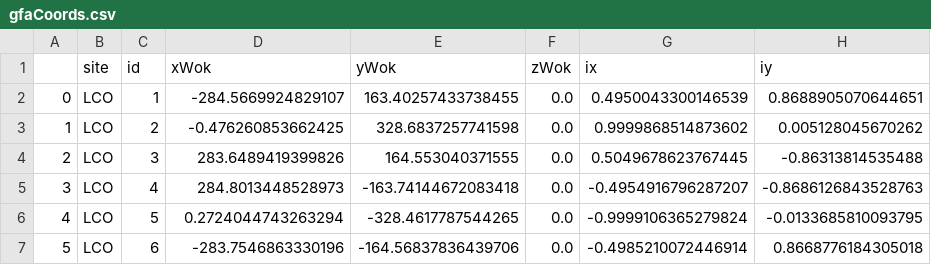
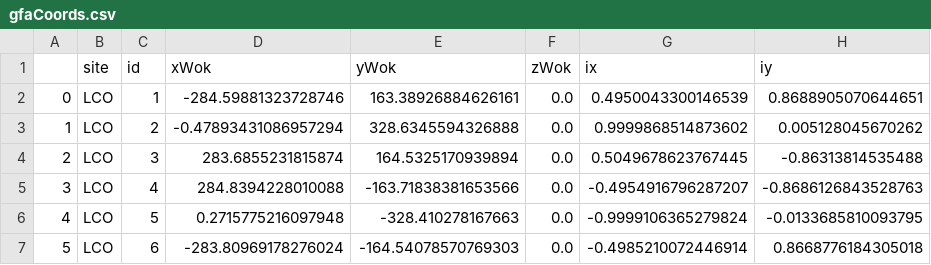
Before and after one commit to sdss/fps_calibrations, a CSV file: lco/wok_calibs/duPontFlatCMM/gfaCoords.csv, drawn as a sheet; only a part is shown; the diff names each change by its address in the sheet, - before the commit and + after, or states it on an @@ line.

Commit message:
switch direction of gfa coords

```diff
--- a/lco/wok_calibs/duPontFlatCMM/gfaCoords.csv
+++ b/lco/wok_calibs/duPontFlatCMM/gfaCoords.csv
-D2 (xWok): -284.5669924829107
+D2 (xWok): -284.59881323728746
-E2 (yWok): 163.40257433738455
+E2 (yWok): 163.38926884626161
-D3 (xWok): -0.476260853662425
+D3 (xWok): -0.47893431086957294
-E3 (yWok): 328.6837257741598
+E3 (yWok): 328.6345594326888
-D4 (xWok): 283.6489419399826
+D4 (xWok): 283.6855231815874
-E4 (yWok): 164.553040371555
+E4 (yWok): 164.5325170939894
-D5 (xWok): 284.8013448528973
+D5 (xWok): 284.8394228010088
-E5 (yWok): -163.74144672083418
+E5 (yWok): -163.71838381653566
-D6 (xWok): 0.2724044743263294
+D6 (xWok): 0.2715775216097948
-E6 (yWok): -328.4617787544265
+E6 (yWok): -328.410278167663
-D7 (xWok): -283.7546863330196
+D7 (xWok): -283.80969178276024
-E7 (yWok): -164.56837836439706
+E7 (yWok): -164.54078570769303
```
